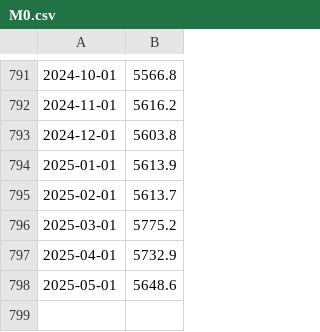
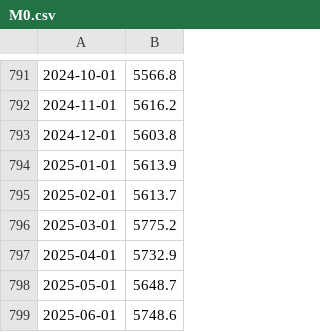
Before and after one commit to Nakash-Ali/finance-and-econ, a CSV file: data/M0.csv, drawn as a sheet; only a part is shown, gaps mark what is left out.

```diff
--- a/data/M0.csv
+++ b/data/M0.csv
@@ -797,2 +797,3 @@
 2025-04-01,5732.9
-2025-05-01,5648.6
+2025-05-01,5648.7
+2025-06-01,5748.6
```
Also changed, not shown: data/M1.csv, data/M2.csv, 14 other files.
